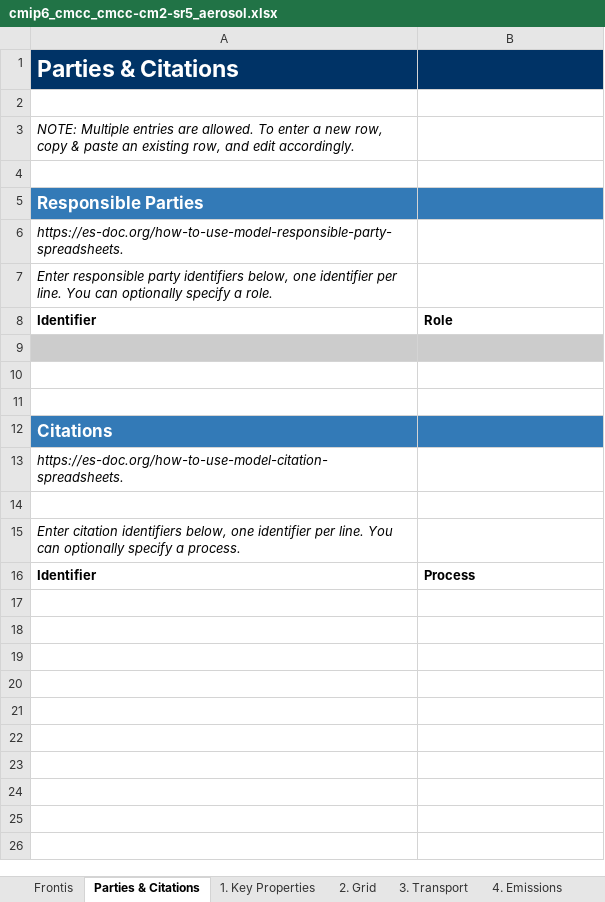
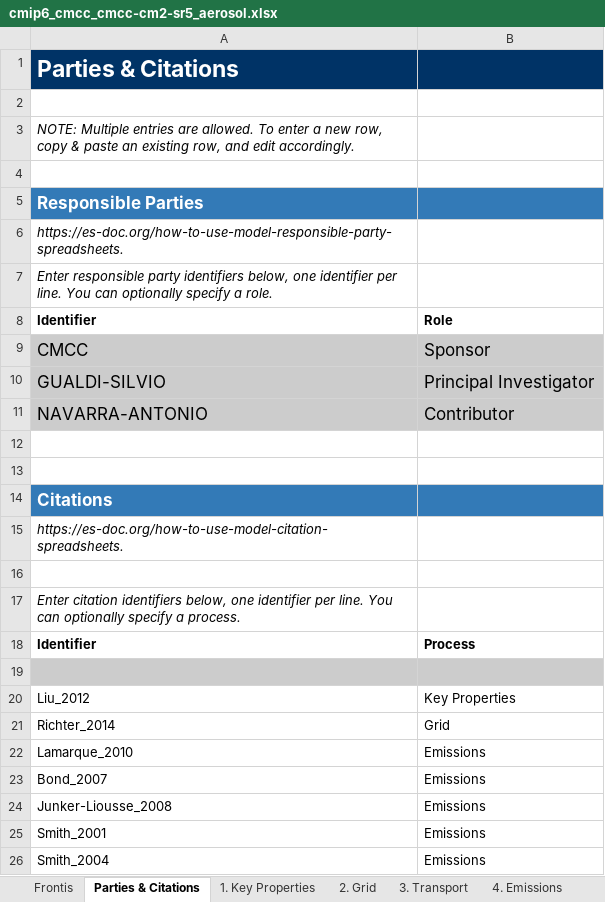
Before and after one commit to ES-DOC-INSTITUTIONAL/cmcc, an Excel workbook: cmip6/models/cmcc-cm2-sr5/cmip6_cmcc_cmcc-cm2-sr5_aerosol.xlsx, sheet Parties & Citations, drawn as a sheet; values as stored, in another font and other column widths than the file's, no borders; the diff names each change by its address in the sheet, - before the commit and + after, or states it on an @@ line.

Commit message:
add info for cmip6_cmcc_cmcc-cm2-sr5_aerosol

```diff
--- a/cmip6/models/cmcc-cm2-sr5/cmip6_cmcc_cmcc-cm2-sr5_aerosol.xlsx (sheet Parties & Citations)
+++ b/cmip6/models/cmcc-cm2-sr5/cmip6_cmcc_cmcc-cm2-sr5_aerosol.xlsx (sheet Parties & Citations)
-row 9: (empty)
+row 9: CMCC | Sponsor
+row 10: GUALDI-SILVIO | Principal Investigator
+row 11: NAVARRA-ANTONIO | Contributor
+row 19: (empty)
+row 20: Liu_2012 | Key Properties
+row 21: Richter_2014 | Grid
+row 22: Lamarque_2010 | Emissions
+row 23: Bond_2007 | Emissions
+row 24: Junker-Liousse_2008 | Emissions
+row 25: Smith_2001 | Emissions
+row 26: Smith_2004 | Emissions
```
Also changed, not shown: sheet 7. Model, sheet 4. Emissions, sheet 1. Key Properties, sheet 6. Optical Radiative Properties, sheet 2. Grid, sheet 3. Transport, 2 more sheets, cmip6/citations/cmip6_cmcc_citations.xlsx, cmip6/models/cmcc-cm2-sr5/cmip6_cmcc_cmcc-cm2-sr5_land.xlsx, 1 other file.
